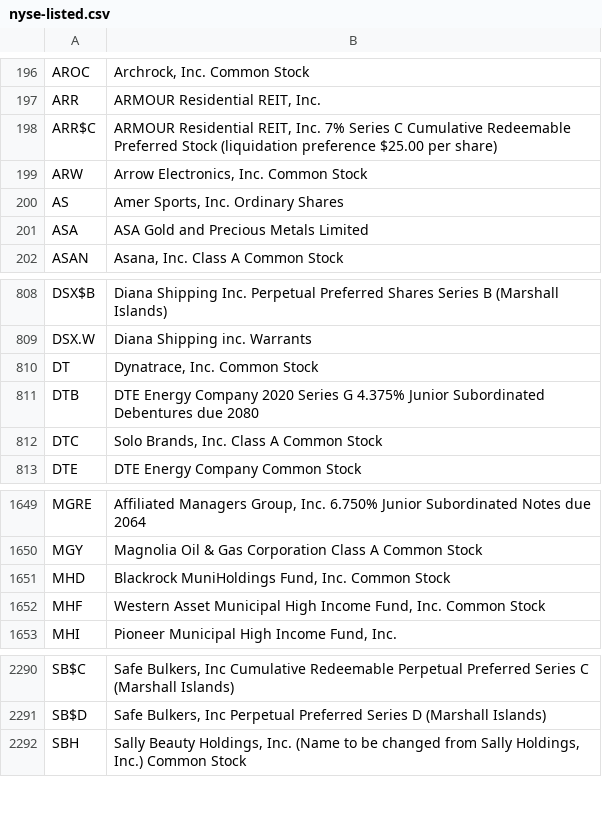
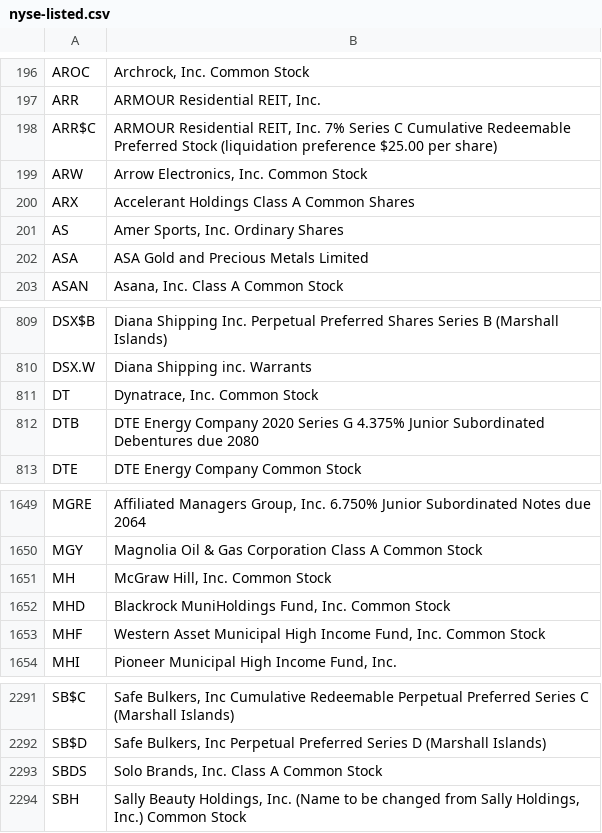
Before and after one commit to datasets/nyse-other-listings, a CSV file: data/nyse-listed.csv, drawn as a sheet; only a part is shown, gaps mark what is left out.

```diff
--- a/data/nyse-listed.csv
+++ b/data/nyse-listed.csv
@@ -199,2 +199,3 @@ ARR$C,"ARMOUR Residential REIT, Inc. 7% Series C Cumulative Redeemable Preferred
 ARW,"Arrow Electronics, Inc. Common Stock"
+ARX,Accelerant Holdings Class A Common Shares
 AS,"Amer Sports, Inc. Ordinary Shares"
@@ -811,3 +812,2 @@ DT,"Dynatrace, Inc. Common Stock"
 DTB,DTE Energy Company 2020 Series G 4.375% Junior Subordinated Debentures due 2080
-DTC,"Solo Brands, Inc. Class A Common Stock"
 DTE,DTE Energy Company Common Stock
@@ -1650,2 +1650,3 @@ MGRE,"Affiliated Managers Group, Inc. 6.750% Junior Subordinated Notes due 2064"
 MGY,Magnolia Oil & Gas Corporation Class A Common Stock
+MH,"McGraw Hill, Inc. Common Stock"
 MHD,"Blackrock MuniHoldings Fund, Inc. Common Stock"
@@ -2291,2 +2292,3 @@ SB$C,"Safe Bulkers, Inc Cumulative Redeemable Perpetual Preferred Series C (Mars
 SB$D,"Safe Bulkers, Inc Perpetual Preferred Series D (Marshall Islands)"
+SBDS,"Solo Brands, Inc. Class A Common Stock"
 SBH,"Sally Beauty Holdings, Inc. (Name to be changed from Sally Holdings, Inc.) Common Stock"
```
Also changed, not shown: data/other-listed.csv.
